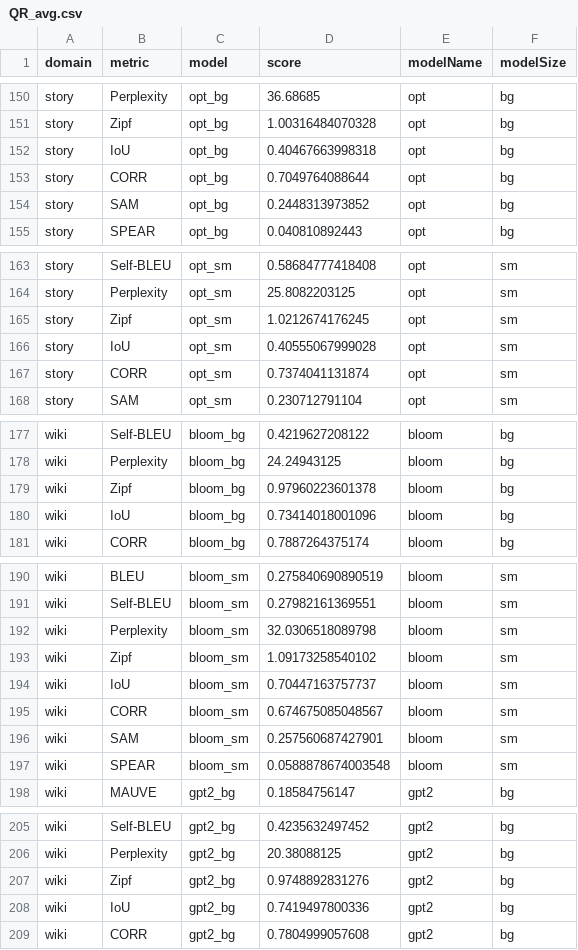
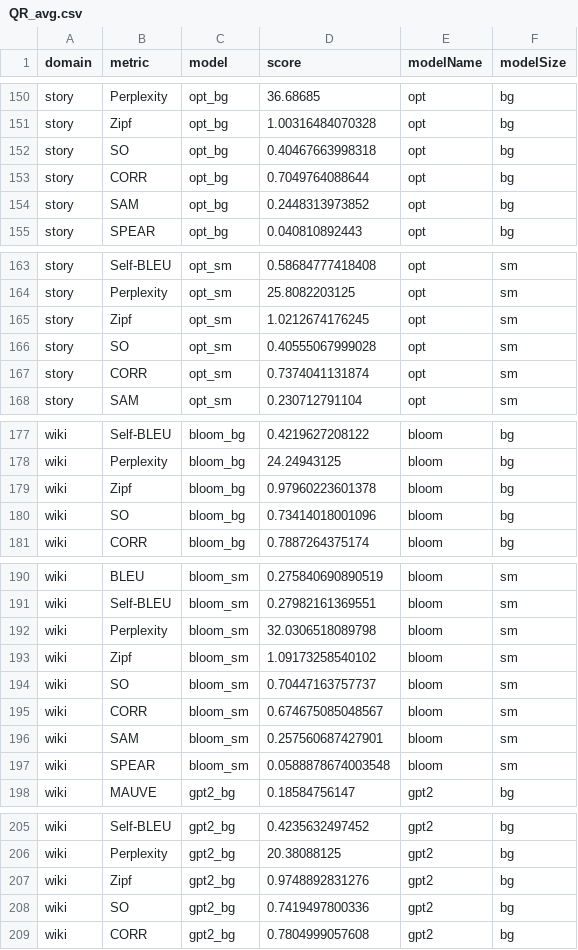
Before and after one commit to innerfirexy/gpt-2-output-dataset, a CSV file: xy/QR_avg.csv, drawn as a sheet; only a part is shown, gaps mark what is left out; the diff covers the shown part only.

```diff
--- a/xy/QR_avg.csv
+++ b/xy/QR_avg.csv
@@ -151,3 +151,3 @@ story,Perplexity,opt_bg,36.68685,opt,bg
 story,Zipf,opt_bg,1.00316484070328,opt,bg
-story,IoU,opt_bg,0.40467663998318,opt,bg
+story,SO,opt_bg,0.40467663998318,opt,bg
 story,CORR,opt_bg,0.7049764088644,opt,bg
@@ -165,3 +165,3 @@ story,Perplexity,opt_sm,25.8082203125,opt,sm
 story,Zipf,opt_sm,1.0212674176245,opt,sm
-story,IoU,opt_sm,0.40555067999028,opt,sm
+story,SO,opt_sm,0.40555067999028,opt,sm
 story,CORR,opt_sm,0.7374041131874,opt,sm
@@ -179,3 +179,3 @@ wiki,Perplexity,bloom_bg,24.24943125,bloom,bg
 wiki,Zipf,bloom_bg,0.97960223601378,bloom,bg
-wiki,IoU,bloom_bg,0.73414018001096,bloom,bg
+wiki,SO,bloom_bg,0.73414018001096,bloom,bg
 wiki,CORR,bloom_bg,0.7887264375174,bloom,bg
@@ -193,3 +193,3 @@ wiki,Perplexity,bloom_sm,32.0306518089798,bloom,sm
 wiki,Zipf,bloom_sm,1.09173258540102,bloom,sm
-wiki,IoU,bloom_sm,0.70447163757737,bloom,sm
+wiki,SO,bloom_sm,0.70447163757737,bloom,sm
 wiki,CORR,bloom_sm,0.674675085048567,bloom,sm
@@ -207,3 +207,3 @@ wiki,Perplexity,gpt2_bg,20.38088125,gpt2,bg
 wiki,Zipf,gpt2_bg,0.9748892831276,gpt2,bg
-wiki,IoU,gpt2_bg,0.7419497800336,gpt2,bg
+wiki,SO,gpt2_bg,0.7419497800336,gpt2,bg
 wiki,CORR,gpt2_bg,0.7804999057608,gpt2,bg
```
Also changed, not shown: 13 edited cells elsewhere in this file, xy/FACE_avg.csv, 6 other files.
